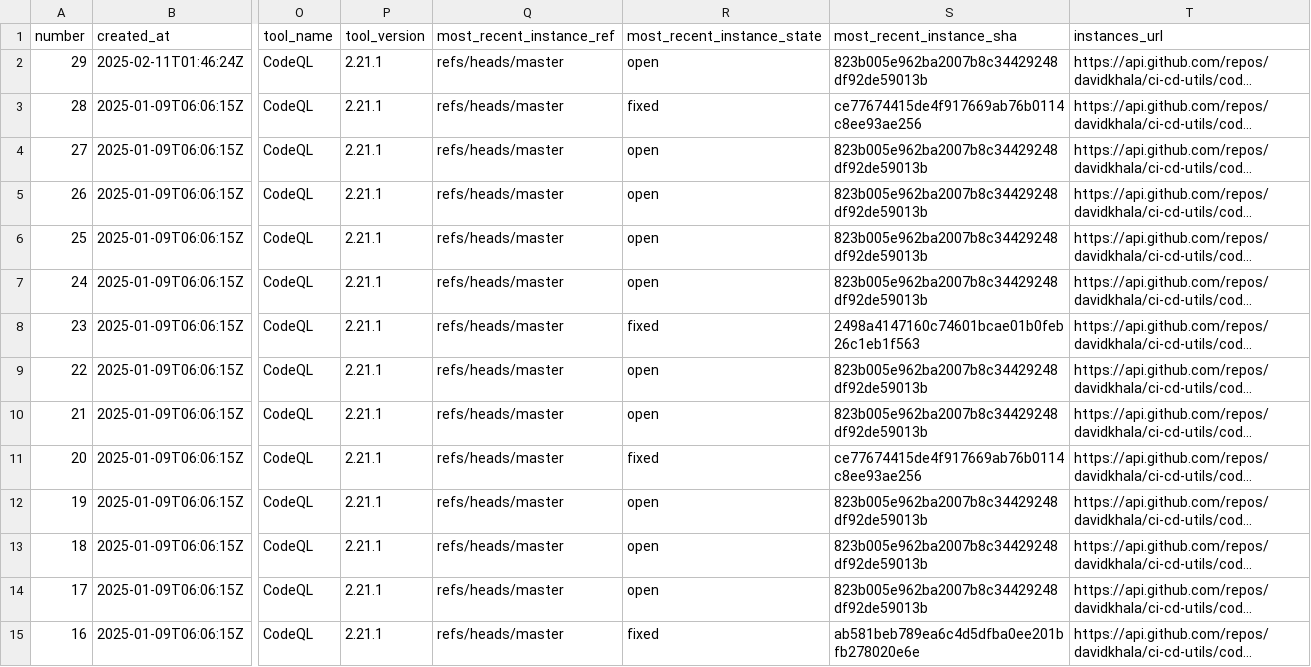
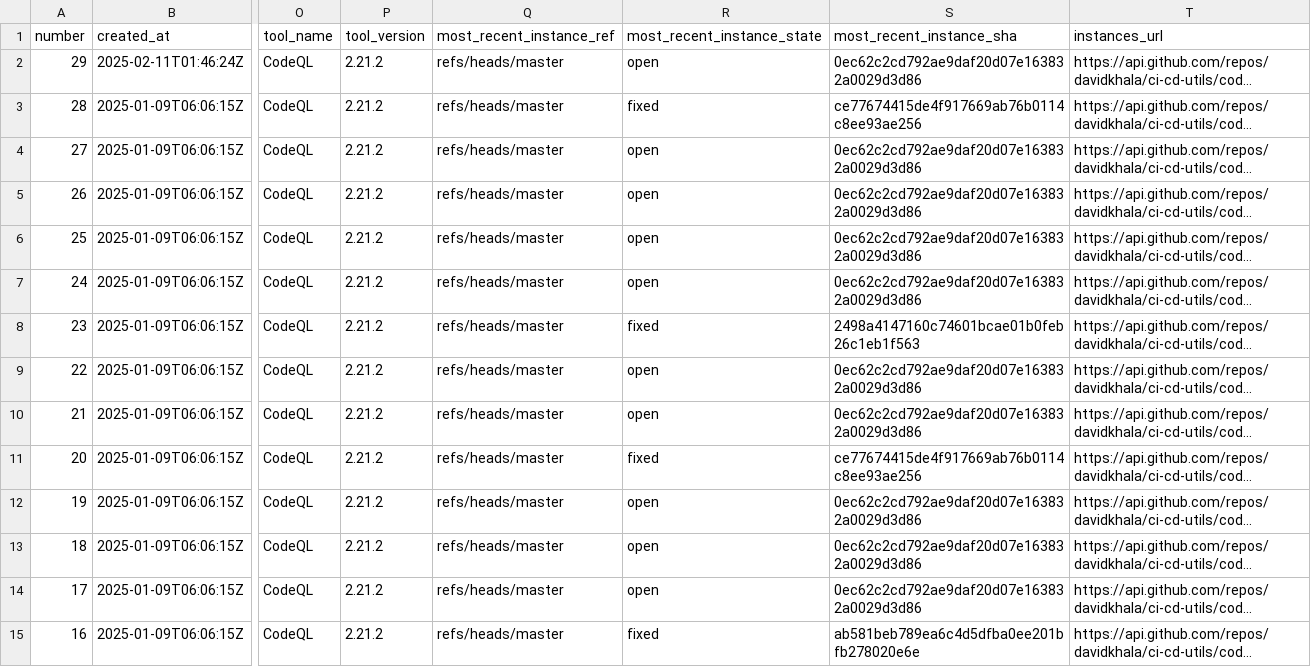
Before and after one commit to davidkhala/ci-cd-utils, a CSV file: .github/security/cs_list.csv, drawn as a sheet; only a part is shown, gaps mark what is left out; long unchanged cells end in …; the diff covers the shown part only; the diff names each change by its address in the sheet, - before the commit and + after, or states it on an @@ line.

```diff
--- a/.github/security/cs_list.csv
+++ b/.github/security/cs_list.csv
-P2:P15 (tool_version): 2.21.1
+P2:P15 (tool_version): 2.21.2
-S2 (most_recent_instance_sha): 823b005e962ba2007b8c34429248df92de59013b
+S2 (most_recent_instance_sha): 0ec62c2cd792ae9daf20d07e163832a0029d3d86
-S4:S7 (most_recent_instance_sha): 823b005e962ba2007b8c34429248df92de59013b
+S4:S7 (most_recent_instance_sha): 0ec62c2cd792ae9daf20d07e163832a0029d3d86
-S9:S10 (most_recent_instance_sha): 823b005e962ba2007b8c34429248df92de59013b
+S9:S10 (most_recent_instance_sha): 0ec62c2cd792ae9daf20d07e163832a0029d3d86
-S12:S14 (most_recent_instance_sha): 823b005e962ba2007b8c34429248df92de59013b
+S12:S14 (most_recent_instance_sha): 0ec62c2cd792ae9daf20d07e163832a0029d3d86
```
Also changed, not shown: 15 edited cells elsewhere in this file.
